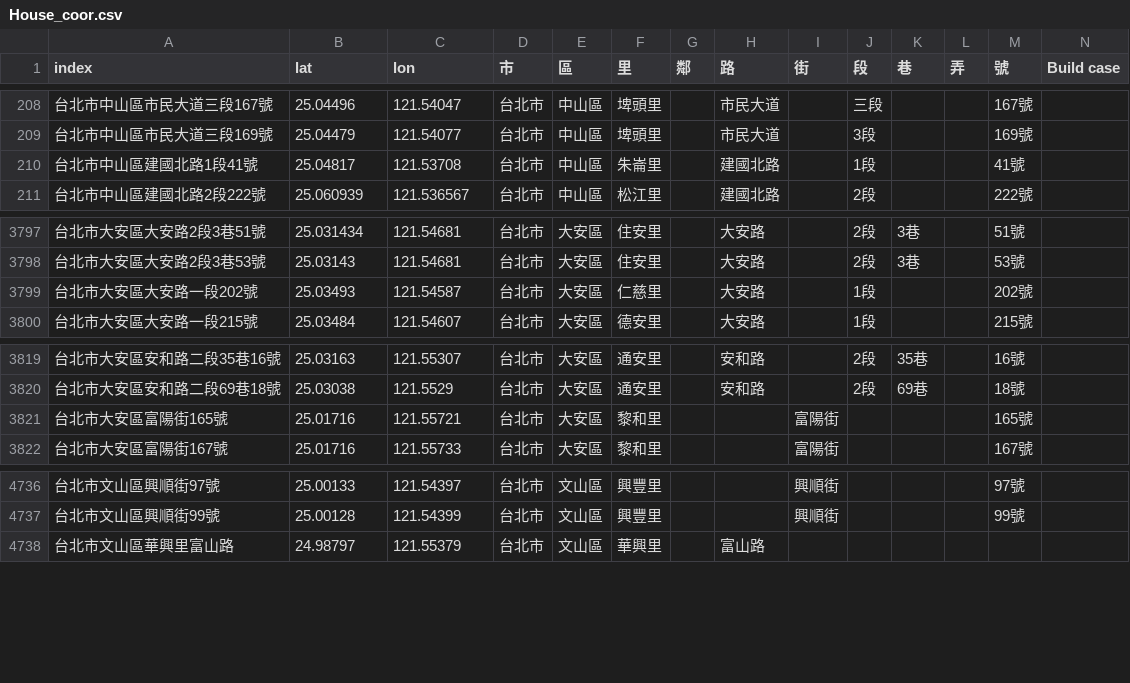
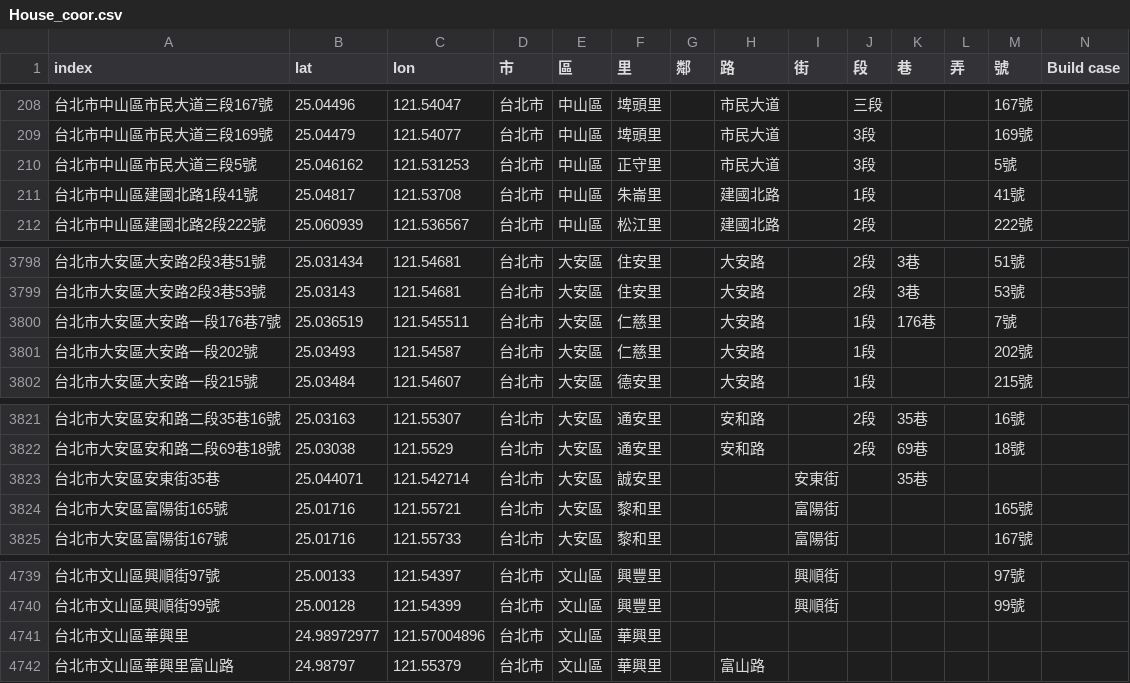
Before and after one commit to SSP6258/house_app, a CSV file: house_data/database/House_coor.csv, drawn as a sheet; only a part is shown, gaps mark what is left out; the diff names each change by its address in the sheet, - before the commit and + after, or states it on an @@ line.

Commit message:
Add files via upload

```diff
--- a/house_data/database/House_coor.csv
+++ b/house_data/database/House_coor.csv
+row 210: 台北市中山區市民大道三段5號 | 25.046162 | 121.531253 | 台北市 | 中山區 | 正守里 |  | 市民大道 |  | 3段 |  |  | 5號
+row 3800: 台北市大安區大安路一段176巷7號 | 25.036519 | 121.545511 | 台北市 | 大安區 | 仁慈里 |  | 大安路 |  | 1段 | 176巷 |  | 7號
+row 3823: 台北市大安區安東街35巷 | 25.044071 | 121.542714 | 台北市 | 大安區 | 誠安里 |  |  | 安東街 |  | 35巷
+row 4741: 台北市文山區華興里 | 24.98972977 | 121.57004896 | 台北市 | 文山區 | 華興里
```
